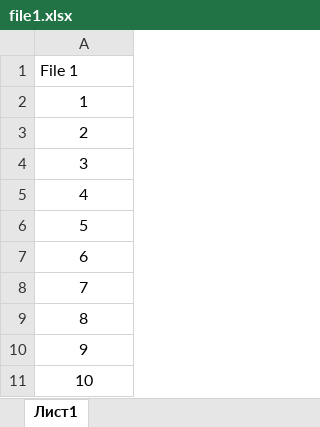
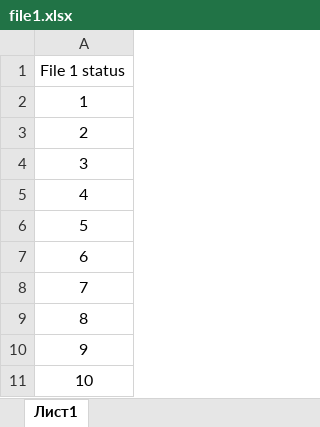
Before and after one commit to Polinq/InfopulsePolina, an Excel workbook: file1.xlsx, sheet Лист1, drawn as a sheet; values as stored, in another font and other column widths than the file's, no borders; the diff names each change by its address in the sheet, - before the commit and + after, or states it on an @@ line.

Commit message:
new files

```diff
--- a/file1.xlsx (sheet Лист1)
+++ b/file1.xlsx (sheet Лист1)
-A1: File 1
+A1: File 1 status
```
